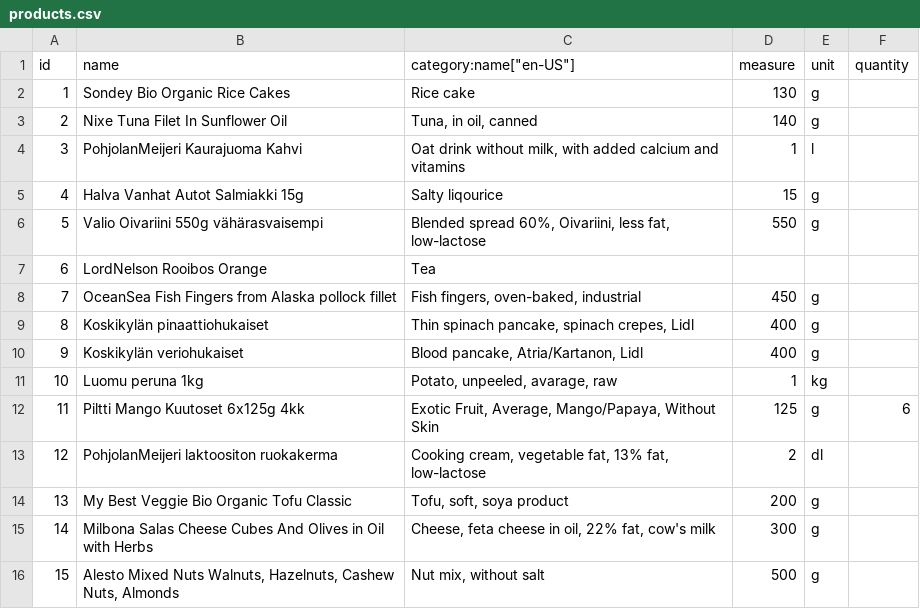
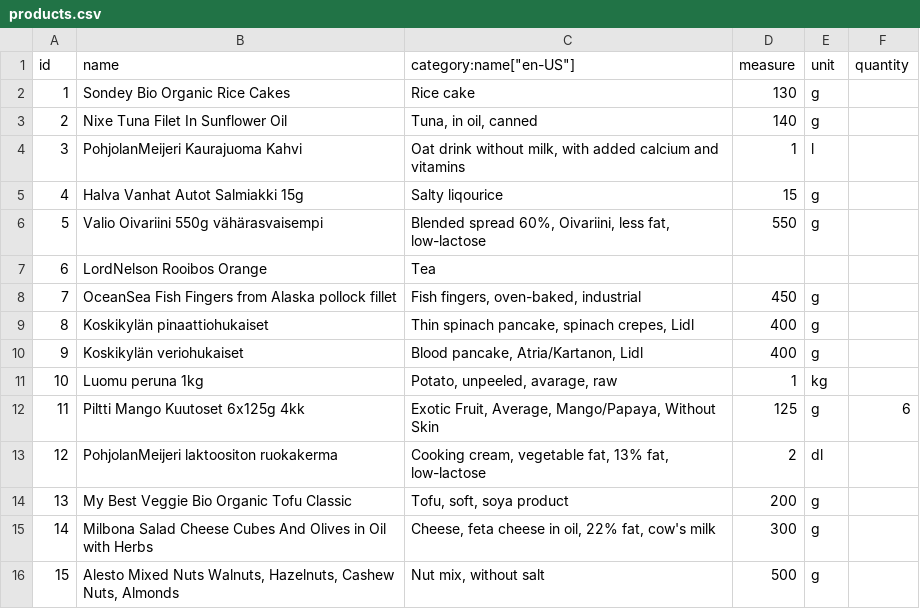
Before and after one commit to torava/pim-api, a CSV file: seeds/products.csv, drawn as a sheet.

Commit message:
Typo

```diff
--- a/seeds/products.csv
+++ b/seeds/products.csv
@@ -14,3 +14,3 @@ id,name,"category:name[""en-US""]",measure,unit,quantity
 13,My Best Veggie Bio Organic Tofu Classic,"Tofu, soft, soya product",200,g,
-14,Milbona Salas Cheese Cubes And Olives in Oil with Herbs,"Cheese, feta cheese in oil, 22% fat, cow's milk",300,g,
+14,Milbona Salad Cheese Cubes And Olives in Oil with Herbs,"Cheese, feta cheese in oil, 22% fat, cow's milk",300,g,
 15,"Alesto Mixed Nuts Walnuts, Hazelnuts, Cashew Nuts, Almonds","Nut mix, without salt",500,g,
```
